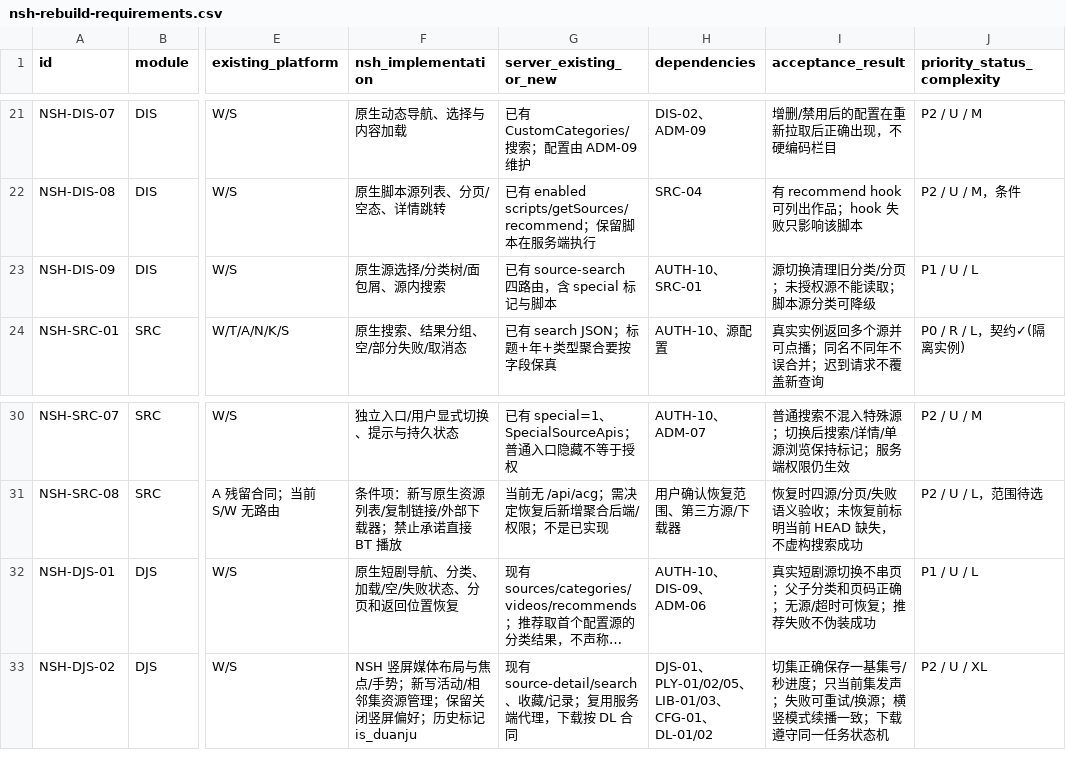
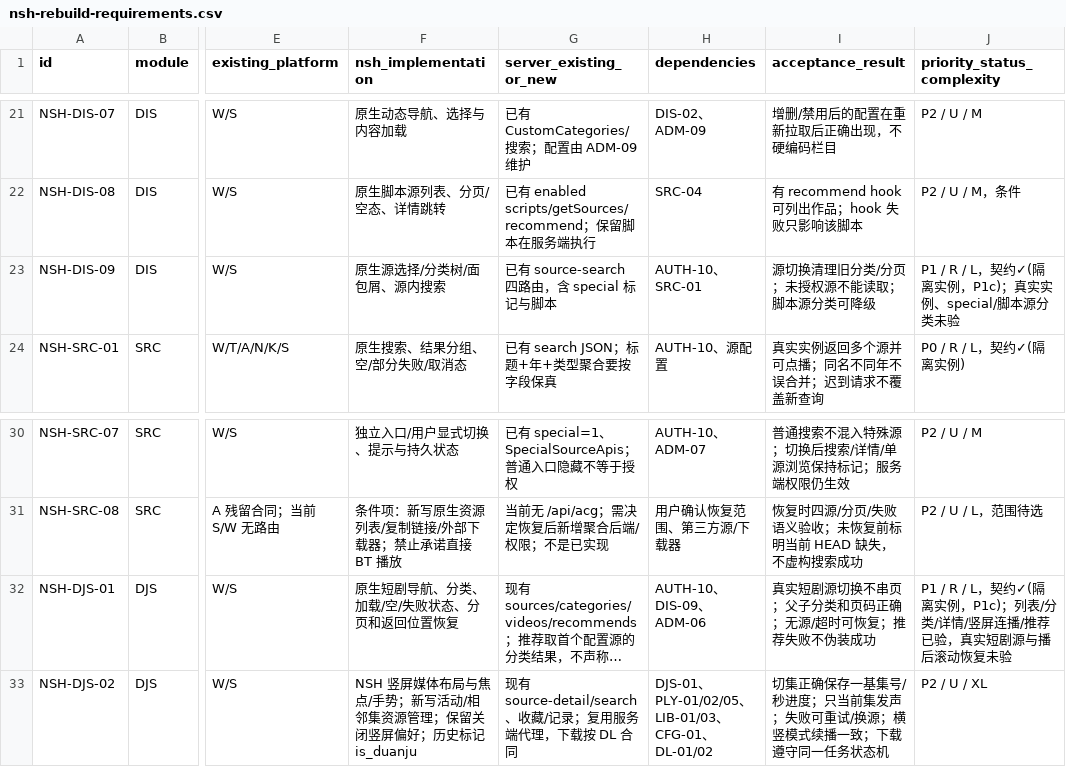
Before and after one commit to NingKingStar/MoonTVPlus, a CSV file: docs/nsh-rebuild-requirements.csv, drawn as a sheet; only a part is shown, gaps mark what is left out; long unchanged cells end in …; the diff names each change by its address in the sheet, - before the commit and + after, or states it on an @@ line.

Commit message:
feat(desktop-nsh): browse single sources and short dramas
DIS-09 source browse with category tree, in-source search and paging; DJS-01 short-drama list, categories, detail and portrait playback with autoplay. Isolated-instance contracts now 69/69; package 0.5.0.

```diff
--- a/docs/nsh-rebuild-requirements.csv
+++ b/docs/nsh-rebuild-requirements.csv
-J23 (priority_status_complexity): P1 / U / L
+J23 (priority_status_complexity): P1 / R / L，契约✓(隔离实例，P1c)；真实实例、special/脚本源分类未验
-J32 (priority_status_complexity): P1 / U / L
+J32 (priority_status_complexity): P1 / R / L，契约✓(隔离实例，P1c)；列表/分类/详情/竖屏连播/推荐已验，真实短剧源与播后滚动恢复未验
```
Also changed, not shown: 29 other files.
